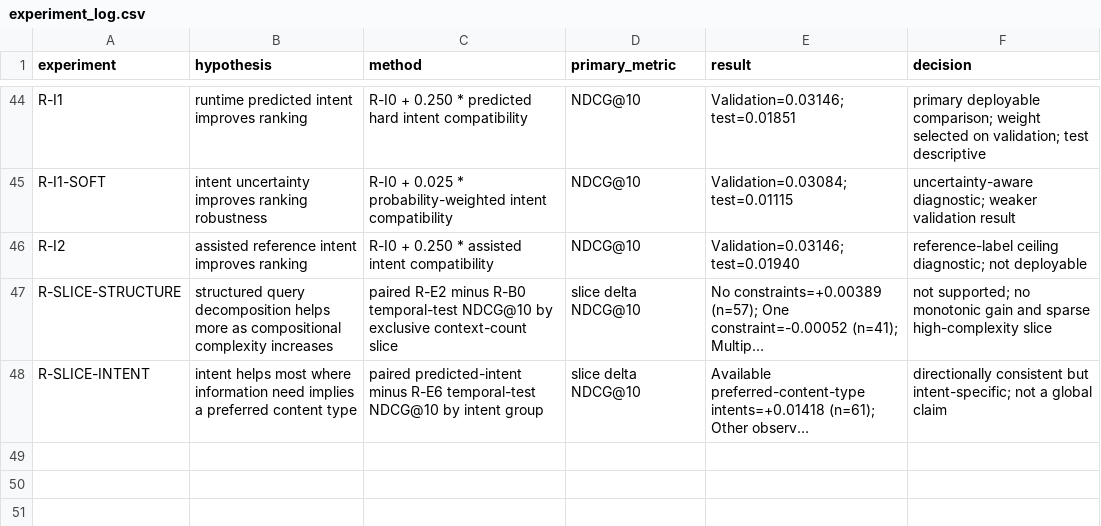
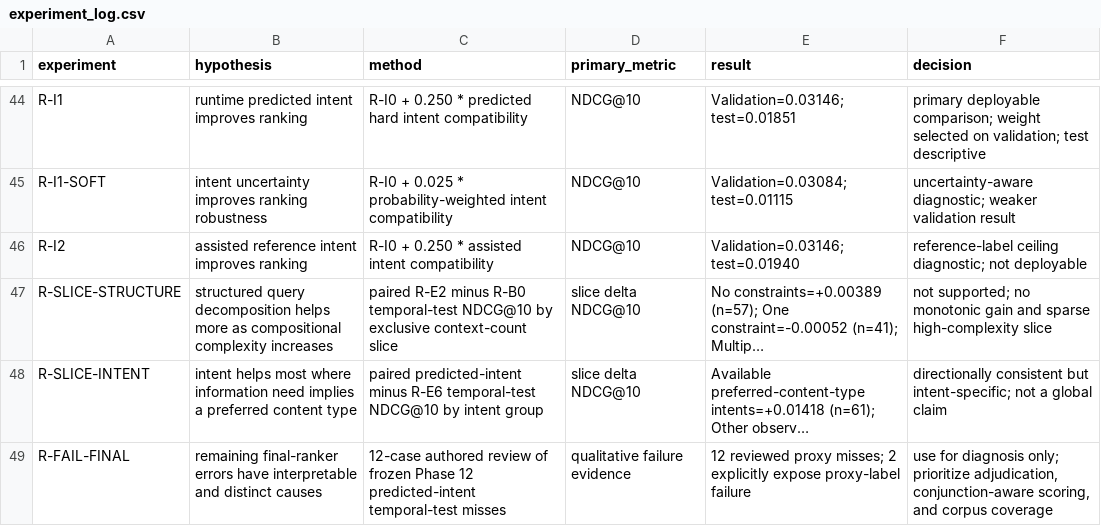
Before and after one commit to Gary3G/doctor-search-service, a CSV file: experiments/experiment_log.csv, drawn as a sheet; only a part is shown, gaps mark what is left out; long unchanged cells end in …; the diff names each change by its address in the sheet, - before the commit and + after, or states it on an @@ line.

Commit message:
Complete Phase 14 failure analysis

```diff
--- a/experiments/experiment_log.csv
+++ b/experiments/experiment_log.csv
+row 49: R-FAIL-FINAL | remaining final-ranker errors have interpretable and distinct causes | 12-case authored review of frozen Phase 12 predicted-intent temporal-test misses | qualitative failure evidence | 12 reviewed proxy misses; 2 explicitly expose proxy-label failure | use for diagnosis only; prioritize adjudication, conjunction-aware scoring, and corpus coverage
```
Also changed, not shown: 10 other files.
